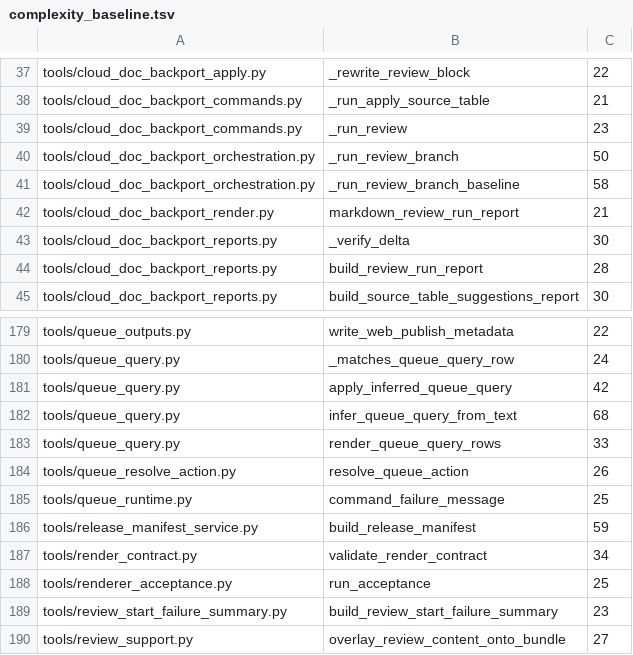
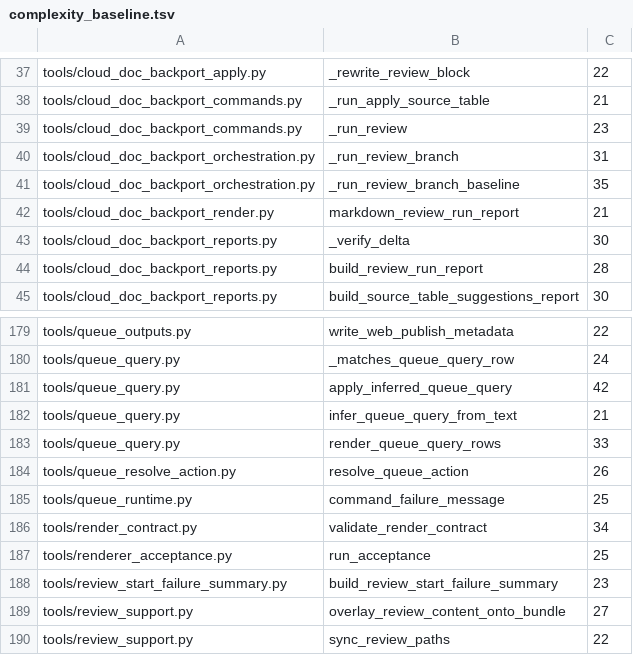
Before and after one commit to Bingboom/Hello-Docs, a TSV file: data/complexity_baseline.tsv, drawn as a sheet; only a part is shown, gaps mark what is left out; the shorter side is filled out with more unchanged rows.

```diff
--- a/data/complexity_baseline.tsv
+++ b/data/complexity_baseline.tsv
@@ -39,4 +39,4 @@ tools/cloud_doc_backport_commands.py	_run_apply_source_table	21
 tools/cloud_doc_backport_commands.py	_run_review	23
-tools/cloud_doc_backport_orchestration.py	_run_review_branch	50
-tools/cloud_doc_backport_orchestration.py	_run_review_branch_baseline	58
+tools/cloud_doc_backport_orchestration.py	_run_review_branch	31
+tools/cloud_doc_backport_orchestration.py	_run_review_branch_baseline	35
 tools/cloud_doc_backport_render.py	markdown_review_run_report	21
@@ -181,3 +181,3 @@ tools/queue_query.py	_matches_queue_query_row	24
 tools/queue_query.py	apply_inferred_queue_query	42
-tools/queue_query.py	infer_queue_query_from_text	68
+tools/queue_query.py	infer_queue_query_from_text	21
 tools/queue_query.py	render_queue_query_rows	33
@@ -185,3 +185,2 @@ tools/queue_resolve_action.py	resolve_queue_action	26
 tools/queue_runtime.py	command_failure_message	25
-tools/release_manifest_service.py	build_release_manifest	59
 tools/render_contract.py	validate_render_contract	34
```
Also changed, not shown: 5 other files.
